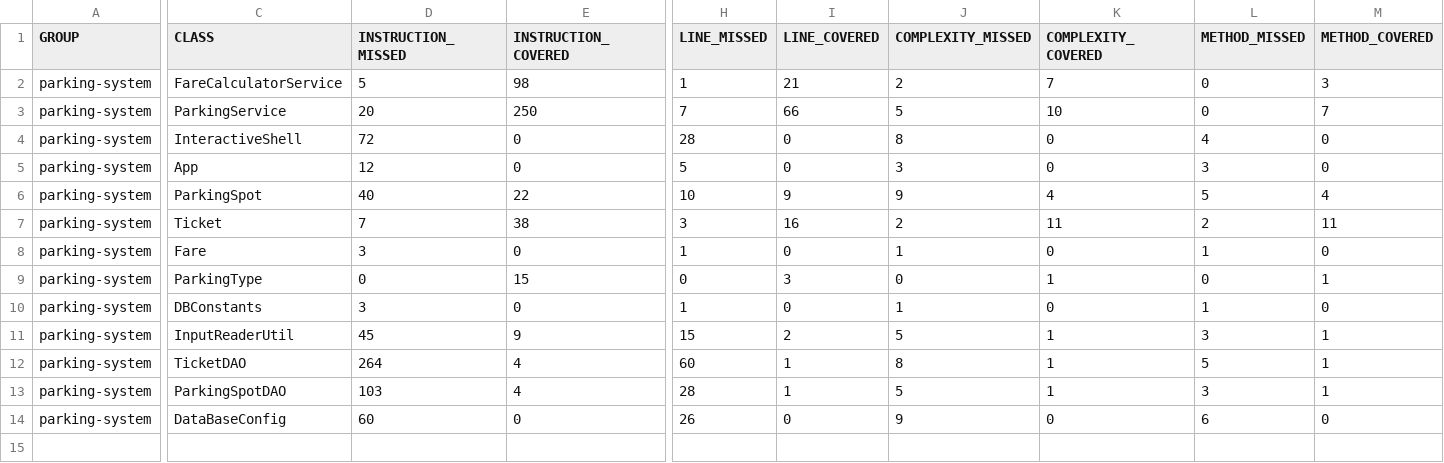
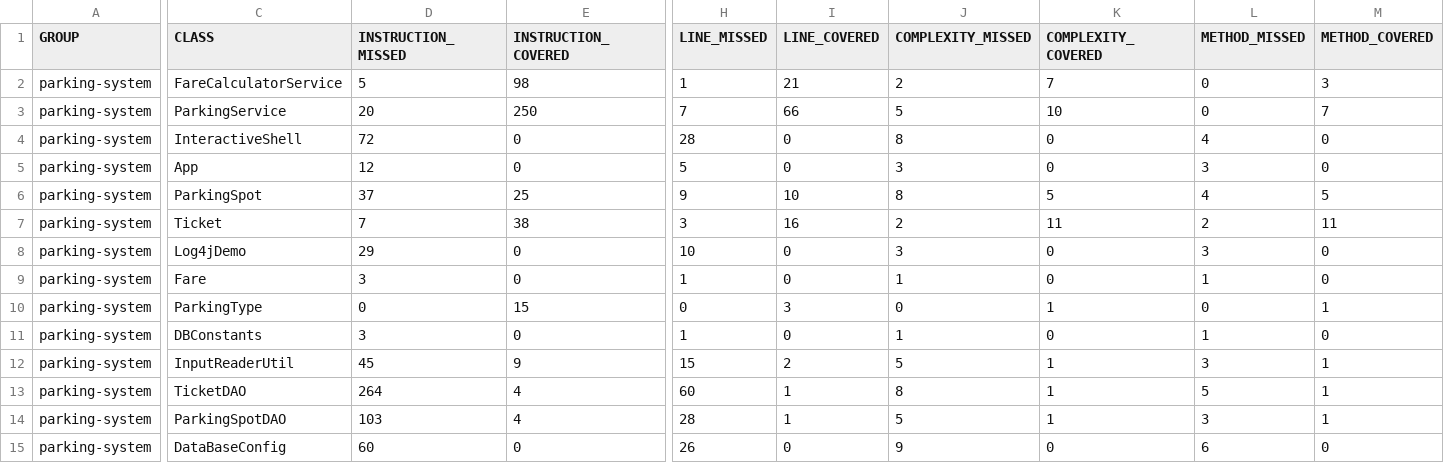
Before and after one commit to StudicOc/parkingSystem, a CSV file: target/site/jacoco/jacoco.csv, drawn as a sheet; only a part is shown, gaps mark what is left out; rows hold the shown columns only; the diff names each change by its address in the sheet, - before the commit and + after, or states it on an @@ line.

```diff
--- a/target/site/jacoco/jacoco.csv
+++ b/target/site/jacoco/jacoco.csv
-D6 (INSTRUCTION_MISSED): 40
+D6 (INSTRUCTION_MISSED): 37
-E6 (INSTRUCTION_COVERED): 22
+E6 (INSTRUCTION_COVERED): 25
-H6 (LINE_MISSED): 10
+H6 (LINE_MISSED): 9
-I6 (LINE_COVERED): 9
+I6 (LINE_COVERED): 10
-J6 (COMPLEXITY_MISSED): 9
+J6 (COMPLEXITY_MISSED): 8
-K6 (COMPLEXITY_COVERED): 4
+K6 (COMPLEXITY_COVERED): 5
-L6 (METHOD_MISSED): 5
+L6 (METHOD_MISSED): 4
-M6 (METHOD_COVERED): 4
+M6 (METHOD_COVERED): 5
+row 8: parking-system | Log4jDemo | 29 | 0 | 10 | 0 | 3 | 0 | 3 | 0
```
Also changed, not shown: 24 other files.
